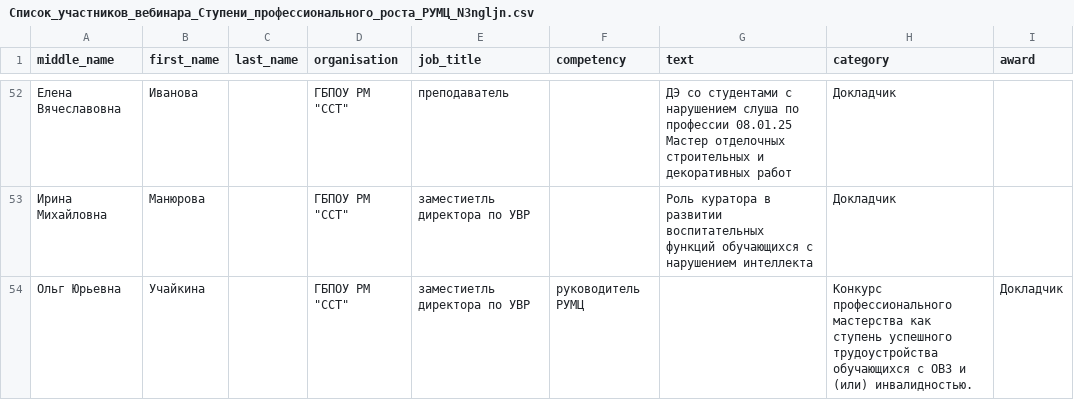
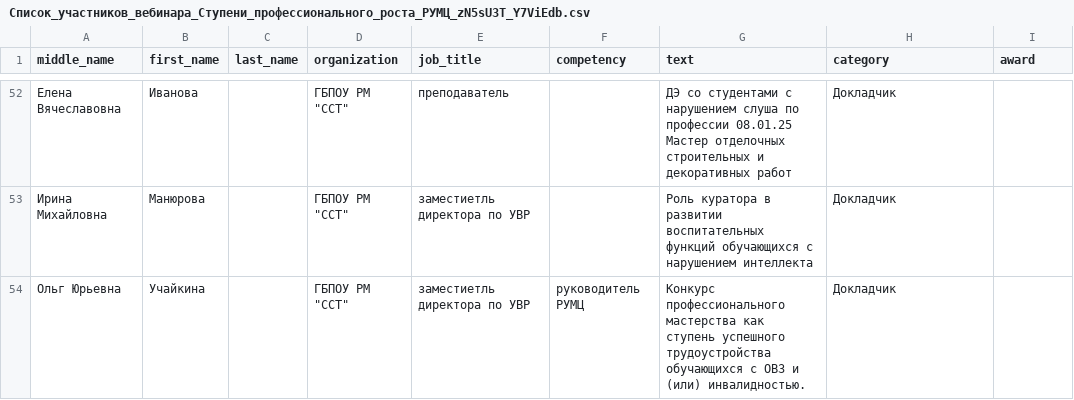
Before and after one commit to CrondIT/ulems, a CSV file: media/user_1/Список_участников_вебинара_Ступени_профессионального_роста_РУМЦ_zN5sU3T_Y7ViEdb.csv (was media/user_1/Список_участников_вебинара_Ступени_профессионального_роста_РУМЦ_N3ngljn.csv), drawn as a sheet; only a part is shown, gaps mark what is left out; the diff covers the shown part only.

```diff
--- a/media/user_1/Список_участников_вебинара_Ступени_профессионального_роста_РУМЦ_N3ngljn.csv
+++ b/media/user_1/Список_участников_вебинара_Ступени_профессионального_роста_РУМЦ_zN5sU3T_Y7ViEdb.csv
@@ -1 +1 @@
-middle_name,first_name,last_name,organisation,job_title,competency,text,category,award
+middle_name,first_name,last_name,organization,job_title,competency,text,category,award
@@ -53,2 +53,2 @@ middle_name,first_name,last_name,organisation,job_title,competency,text,category
 Ирина Михайловна,Манюрова,,"ГБПОУ РМ ""ССТ""",заместиетль директора по УВР,,Роль куратора в развитии воспитательных функций обучающихся с нарушением интеллекта,Докладчик,
-Ольг Юрьевна,Учайкина,,"ГБПОУ РМ ""ССТ""",заместиетль директора по УВР, руководитель РУМЦ,,Конкурс профессионального мастерства как ступень успешного трудоустройства  обучающихся с ОВЗ и (или) инвалидностью.,Докладчик,
+Ольг Юрьевна,Учайкина,,"ГБПОУ РМ ""ССТ""",заместиетль директора по УВР, руководитель РУМЦ,Конкурс профессионального мастерства как ступень успешного трудоустройства  обучающихся с ОВЗ и (или) инвалидностью.,Докладчик,
```
Also changed, not shown: 25 edited cells elsewhere in this file, media/user_1/Список_участников_вебинара_Ступени_профессионального_роста_РУМЦ_zN5sU3T_ublq23H.csv, 13 other files.
